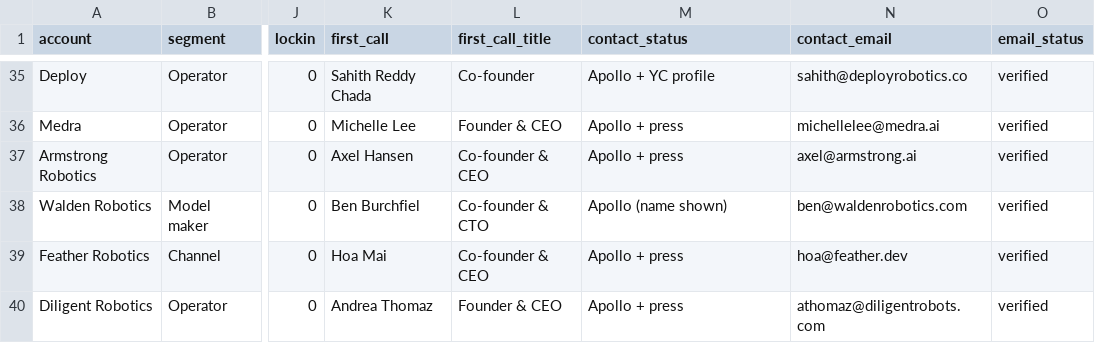
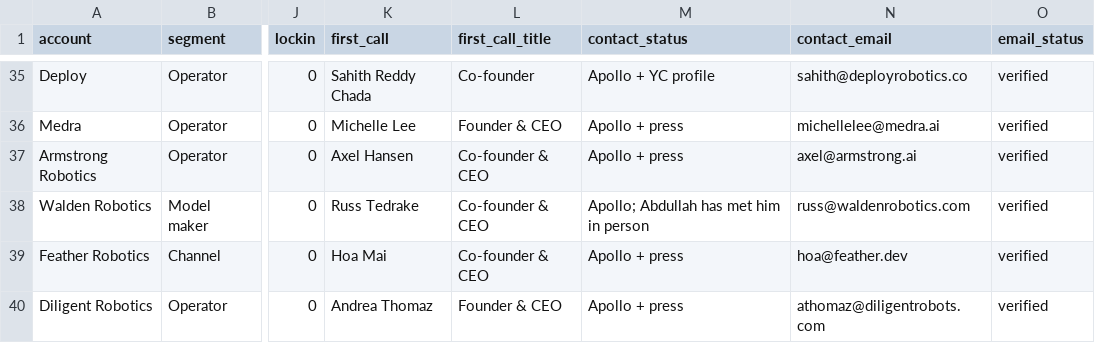
Before and after one commit to Abdullah-coder25/Robot-Fleet-Inference, a CSV file: data/accounts.csv, drawn as a sheet; only a part is shown, gaps mark what is left out; the diff names each change by its address in the sheet, - before the commit and + after, or states it on an @@ line.

```diff
--- a/data/accounts.csv
+++ b/data/accounts.csv
-K38 (first_call): Ben Burchfiel
+K38 (first_call): Russ Tedrake
-L38 (first_call_title): Co-founder & CTO
+L38 (first_call_title): Co-founder & CEO
-M38 (contact_status): Apollo (name shown)
+M38 (contact_status): Apollo; Abdullah has met him in person
-N38 (contact_email): ben@waldenrobotics.com
+N38 (contact_email): russ@waldenrobotics.com
```
Also changed, not shown: out/ranked.csv, 1 other file.
